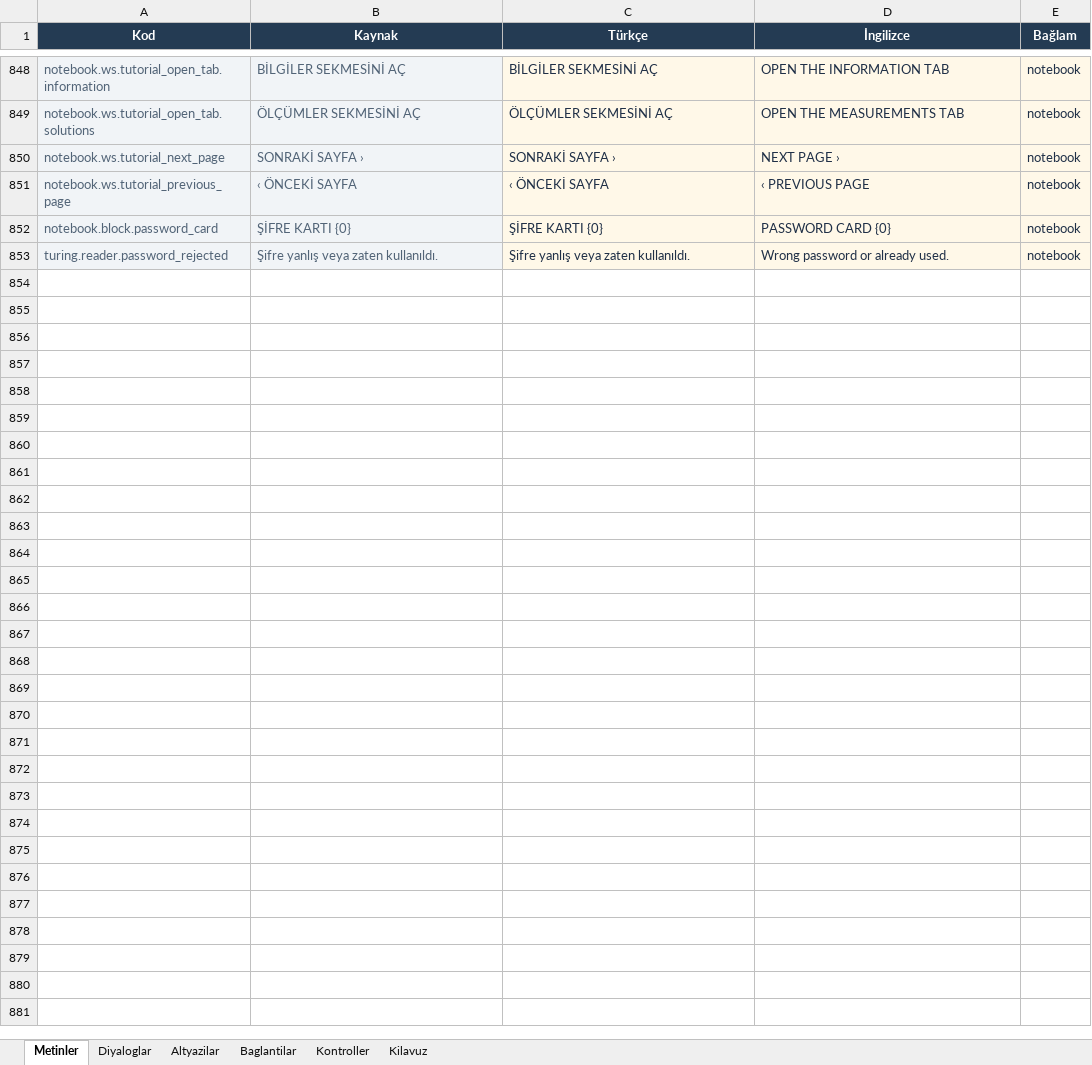
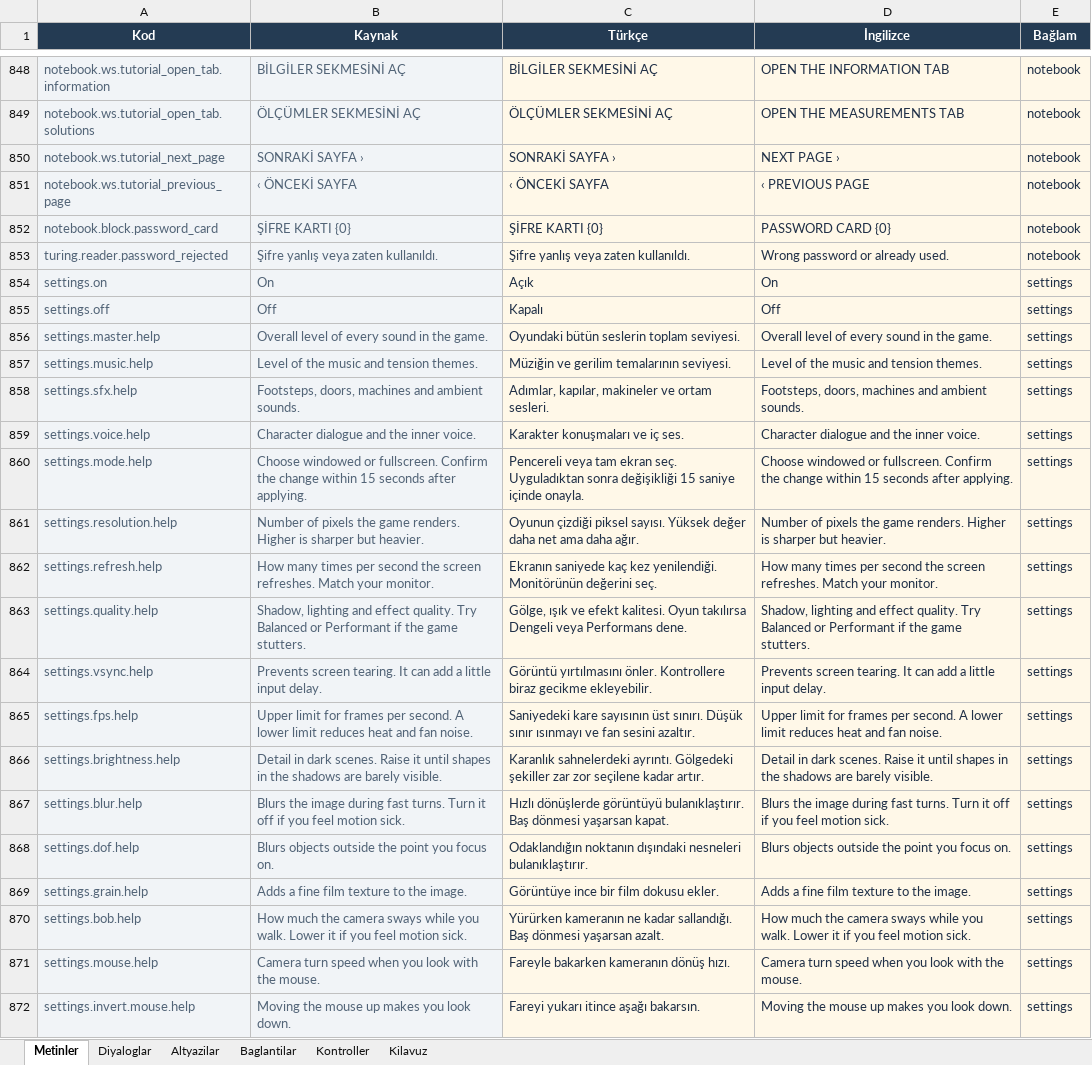
Before and after one commit to yu5ufyilmaz/Atomb, an Excel workbook: Content/GameContent.xlsx, sheet Metinler, drawn as a sheet; only a part is shown, gaps mark what is left out; values as stored, in another font and other column widths than the file's, no borders; conditional formats and table styles not drawn; the diff covers the shown part only; the diff names each change by its address in the sheet, - before the commit and + after, or states it on an @@ line.

```diff
--- a/Content/GameContent.xlsx (sheet Metinler)
+++ b/Content/GameContent.xlsx (sheet Metinler)
+row 854: settings.on | On | Açık | On | settings
+row 855: settings.off | Off | Kapalı | Off | settings
+row 856: settings.master.help | Overall level of every sound in the game. | Oyundaki bütün seslerin toplam seviyesi. | Overall level of every sound in the game. | settings
+row 857: settings.music.help | Level of the music and tension themes. | Müziğin ve gerilim temalarının seviyesi. | Level of the music and tension themes. | settings
+row 858: settings.sfx.help | Footsteps, doors, machines and ambient sounds. | Adımlar, kapılar, makineler ve ortam sesleri. | Footsteps, doors, machines and ambient sounds. | settings
+row 859: settings.voice.help | Character dialogue and the inner voice. | Karakter konuşmaları ve iç ses. | Character dialogue and the inner voice. | settings
+row 860: settings.mode.help | Choose windowed or fullscreen. Confirm the change within 15 seconds after applying. | Pencereli veya tam ekran seç. Uyguladıktan sonra değişikliği 15 saniye içinde onayla. | Choose windowed or fullscreen. Confirm the change within 15 seconds after applying. | settings
+row 861: settings.resolution.help | Number of pixels the game renders. Higher is sharper but heavier. | Oyunun çizdiği piksel sayısı. Yüksek değer daha net ama daha ağır. | Number of pixels the game renders. Higher is sharper but heavier. | settings
+row 862: settings.refresh.help | How many times per second the screen refreshes. Match your monitor. | Ekranın saniyede kaç kez yenilendiği. Monitörünün değerini seç. | How many times per second the screen refreshes. Match your monitor. | settings
+row 863: settings.quality.help | Shadow, lighting and effect quality. Try Balanced or Performant if the game stutters. | Gölge, ışık ve efekt kalitesi. Oyun takılırsa Dengeli veya Performans dene. | Shadow, lighting and effect quality. Try Balanced or Performant if the game stutters. | settings
+row 864: settings.vsync.help | Prevents screen tearing. It can add a little input delay. | Görüntü yırtılmasını önler. Kontrollere biraz gecikme ekleyebilir. | Prevents screen tearing. It can add a little input delay. | settings
+row 865: settings.fps.help | Upper limit for frames per second. A lower limit reduces heat and fan noise. | Saniyedeki kare sayısının üst sınırı. Düşük sınır ısınmayı ve fan sesini azaltır. | Upper limit for frames per second. A lower limit reduces heat and fan noise. | settings
+row 866: settings.brightness.help | Detail in dark scenes. Raise it until shapes in the shadows are barely visible. | Karanlık sahnelerdeki ayrıntı. Gölgedeki şekiller zar zor seçilene kadar artır. | Detail in dark scenes. Raise it until shapes in the shadows are barely visible. | settings
+row 867: settings.blur.help | Blurs the image during fast turns. Turn it off if you feel motion sick. | Hızlı dönüşlerde görüntüyü bulanıklaştırır. Baş dönmesi yaşarsan kapat. | Blurs the image during fast turns. Turn it off if you feel motion sick. | settings
+row 868: settings.dof.help | Blurs objects outside the point you focus on. | Odaklandığın noktanın dışındaki nesneleri bulanıklaştırır. | Blurs objects outside the point you focus on. | settings
+row 869: settings.grain.help | Adds a fine film texture to the image. | Görüntüye ince bir film dokusu ekler. | Adds a fine film texture to the image. | settings
+row 870: settings.bob.help | How much the camera sways while you walk. Lower it if you feel motion sick. | Yürürken kameranın ne kadar sallandığı. Baş dönmesi yaşarsan azalt. | How much the camera sways while you walk. Lower it if you feel motion sick. | settings
+row 871: settings.mouse.help | Camera turn speed when you look with the mouse. | Fareyle bakarken kameranın dönüş hızı. | Camera turn speed when you look with the mouse. | settings
+row 872: settings.invert.mouse.help | Moving the mouse up makes you look down. | Fareyi yukarı itince aşağı bakarsın. | Moving the mouse up makes you look down. | settings
```
Also changed, not shown: 9 added rows elsewhere in this sheet, 5 other files.
